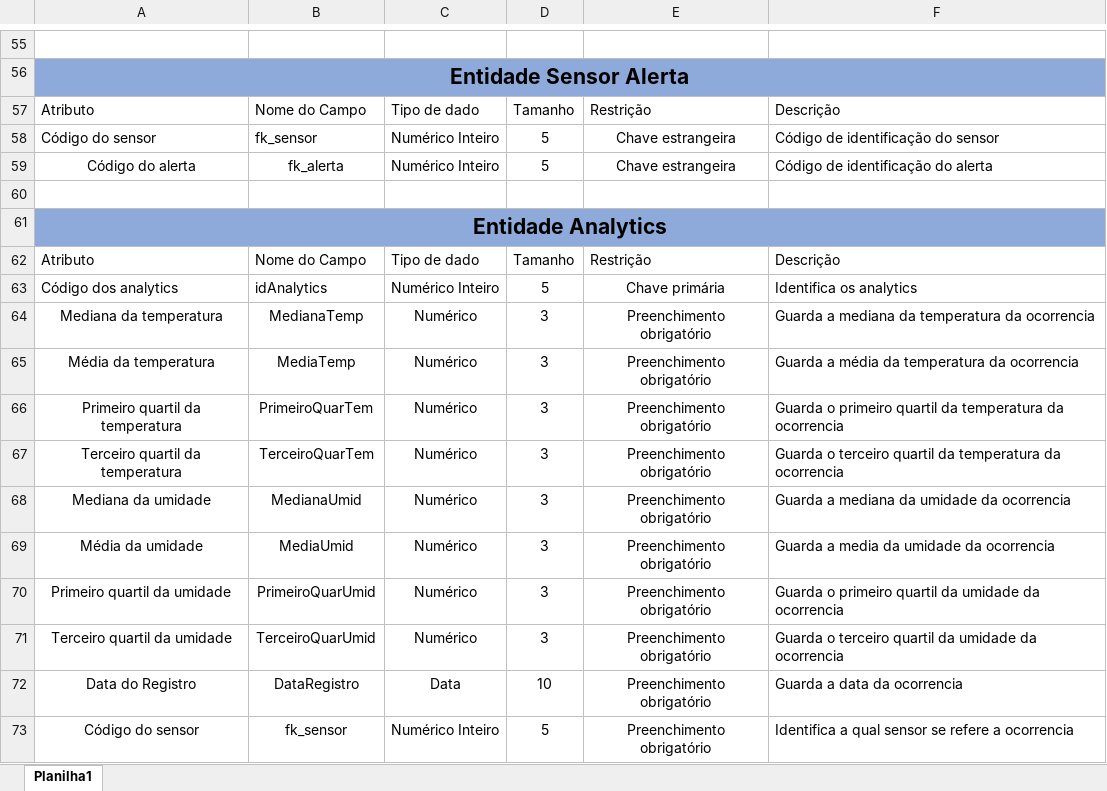
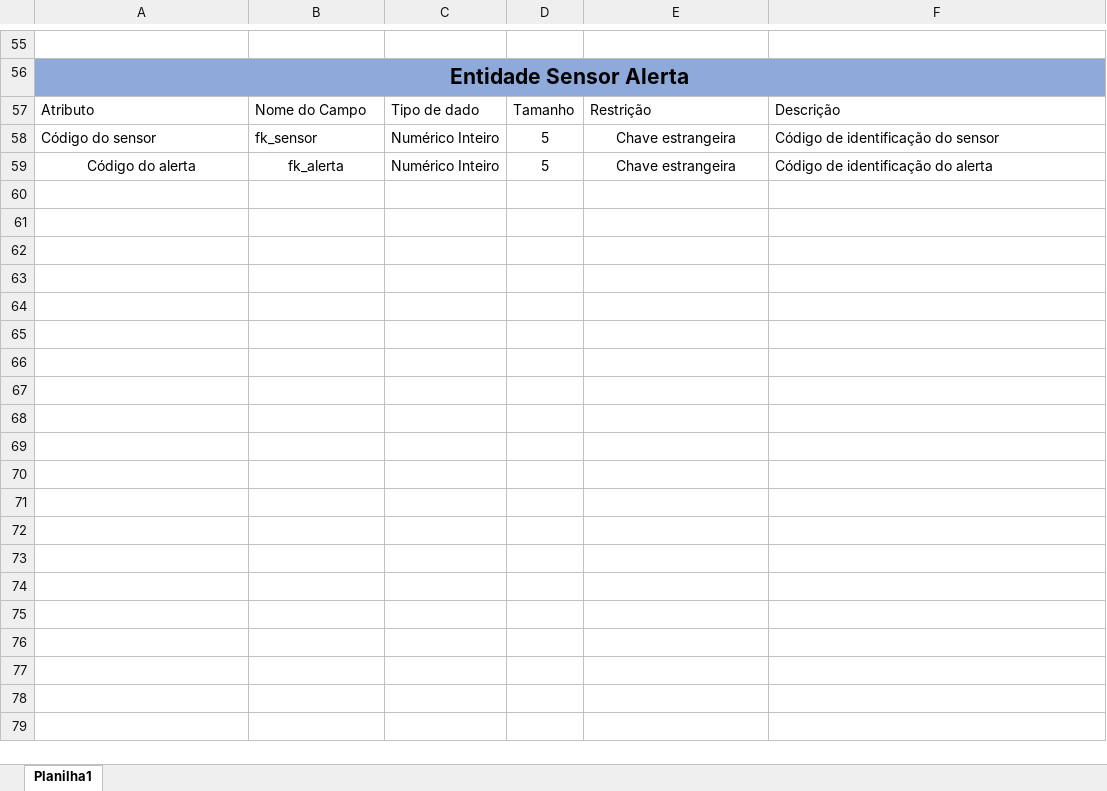
Before and after one commit to BandTec/grupo3-sa, an Excel workbook: Projeto-Documentacao/Banco/DicionarioDeDados.xlsx, sheet Planilha1, drawn as a sheet; only a part is shown, gaps mark what is left out; values as stored, in another font and other column widths than the file's, no borders; charts and pictures and table styles not drawn; the diff names each change by its address in the sheet, - before the commit and + after, or states it on an @@ line.

```diff
--- a/Projeto-Documentacao/Banco/DicionarioDeDados.xlsx (sheet Planilha1)
+++ b/Projeto-Documentacao/Banco/DicionarioDeDados.xlsx (sheet Planilha1)
-row 60: (empty)
-row 61: Entidade Analytics
-row 62: Atributo | Nome do Campo | Tipo de dado | Tamanho | Restrição | Descrição
-row 63: Código dos analytics | idAnalytics | Numérico Inteiro | 5 | Chave primária | Identifica os analytics
-row 64: Mediana da temperatura | MedianaTemp | Numérico | 3 | Preenchimento obrigatório | Guarda a mediana da temperatura da ocorrencia
-row 65: Média da temperatura | MediaTemp | Numérico | 3 | Preenchimento obrigatório | Guarda a média da temperatura da ocorrencia
-row 66: Primeiro quartil da temperatura | PrimeiroQuarTem | Numérico | 3 | Preenchimento obrigatório | Guarda o primeiro quartil da temperatura da ocorrencia
-row 67: Terceiro quartil da temperatura | TerceiroQuarTem | Numérico | 3 | Preenchimento obrigatório | Guarda o terceiro quartil da temperatura da ocorrencia
-row 68: Mediana da umidade | MedianaUmid | Numérico | 3 | Preenchimento obrigatório | Guarda a mediana da umidade da ocorrencia
-row 69: Média da umidade | MediaUmid | Numérico | 3 | Preenchimento obrigatório | Guarda a media da umidade da ocorrencia
-row 70: Primeiro quartil da umidade | PrimeiroQuarUmid | Numérico | 3 | Preenchimento obrigatório | Guarda o primeiro quartil da umidade da ocorrencia
-row 71: Terceiro quartil da umidade | TerceiroQuarUmid | Numérico | 3 | Preenchimento obrigatório | Guarda o terceiro quartil da umidade da ocorrencia
-row 72: Data do Registro | DataRegistro | Data | 10 | Preenchimento obrigatório | Guarda a data da ocorrencia
-row 73: Código do sensor | fk_sensor | Numérico Inteiro | 5 | Preenchimento obrigatório | Identifica a qual sensor se refere a ocorrencia
```
Also changed, not shown: charts or pictures, 2 other files.
